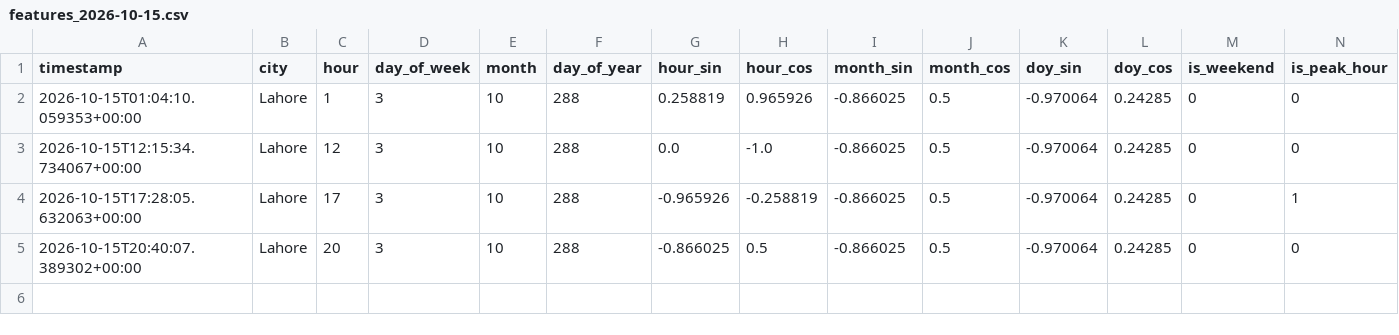
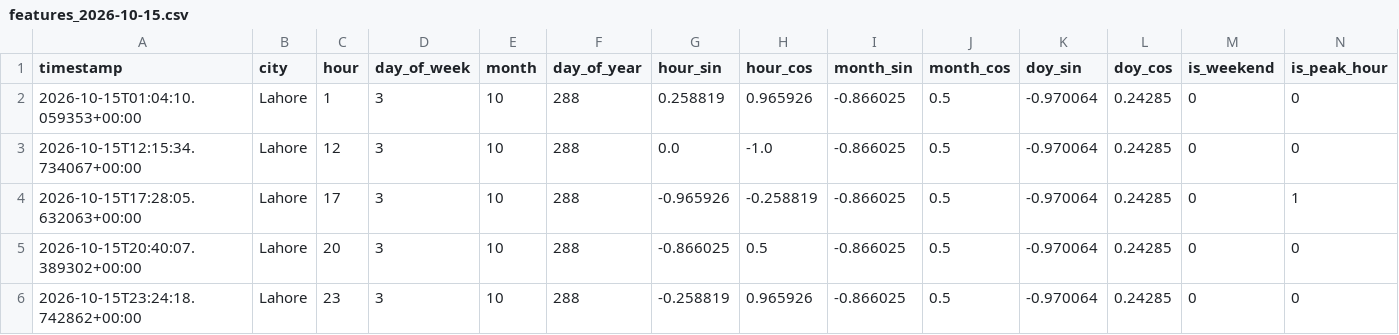
Before and after one commit to Walishatahir123/aqi-feature-pipeline, a CSV file: data/features/features_2026-10-15.csv, drawn as a sheet; only a part is shown; rows hold the shown columns only; the diff names each change by its address in the sheet, - before the commit and + after, or states it on an @@ line.

```diff
--- a/data/features/features_2026-10-15.csv
+++ b/data/features/features_2026-10-15.csv
+row 6: 2026-10-15T23:24:18.742862+00:00 | Lahore | 23 | 3 | 10 | 288 | -0.258819 | 0.965926 | -0.866025 | 0.5 | -0.970064 | 0.24285 | 0 | 0
```
Also changed, not shown: data/features_store_backup/feature_store_backup_2026-10-15.csv, 1 other file.
